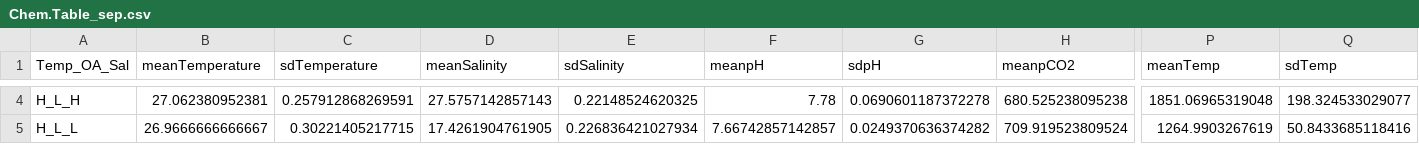
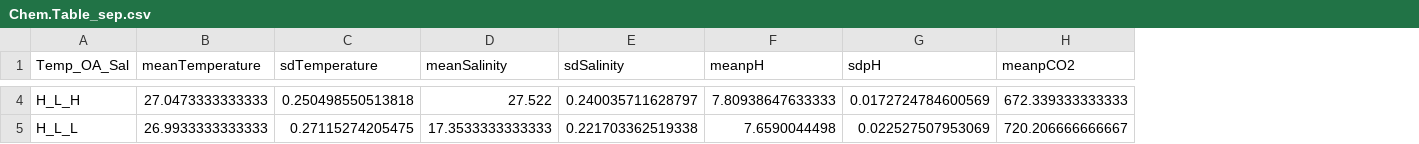
Before and after one commit to NEFSC/EAD-ASEB-Cvirginica_multistressor, a CSV file: RAnalysis/Output/Water_Chem/Chem.Table_sep.csv, drawn as a sheet; only a part is shown, gaps mark what is left out; the diff covers the shown part only; the diff names each change by its address in the sheet, - before the commit and + after, or states it on an @@ line.

```diff
--- a/RAnalysis/Output/Water_Chem/Chem.Table_sep.csv
+++ b/RAnalysis/Output/Water_Chem/Chem.Table_sep.csv
-column P (meanTemp), rows 4-5: 1851.06965319048 | 1264.9903267619
-column Q (sdTemp), rows 4-5: 198.324533029077 | 50.8433685118416
-B4 (meanTemperature): 27.062380952381
+B4 (meanTemperature): 27.0473333333333
-C4 (sdTemperature): 0.257912868269591
+C4 (sdTemperature): 0.250498550513818
-D4 (meanSalinity): 27.5757142857143
+D4 (meanSalinity): 27.522
-E4 (sdSalinity): 0.22148524620325
+E4 (sdSalinity): 0.240035711628797
-F4 (meanpH): 7.78
+F4 (meanpH): 7.80938647633333
-G4 (sdpH): 0.0690601187372278
+G4 (sdpH): 0.0172724784600569
-H4 (meanpCO2): 680.525238095238
+H4 (meanpCO2): 672.339333333333
-B5 (meanTemperature): 26.9666666666667
+B5 (meanTemperature): 26.9933333333333
-C5 (sdTemperature): 0.30221405217715
+C5 (sdTemperature): 0.27115274205475
-D5 (meanSalinity): 17.4261904761905
+D5 (meanSalinity): 17.3533333333333
-E5 (sdSalinity): 0.226836421027934
+E5 (sdSalinity): 0.221703362519338
-F5 (meanpH): 7.66742857142857
+F5 (meanpH): 7.6590044498
-G5 (sdpH): 0.0249370636374282
+G5 (sdpH): 0.022527507953069
-H5 (meanpCO2): 709.919523809524
+H5 (meanpCO2): 720.206666666667
```
Also changed, not shown: 106 edited cells elsewhere in this file, RAnalysis/Output/Water_Chem/Chem.Table.csv, 6 other files.
